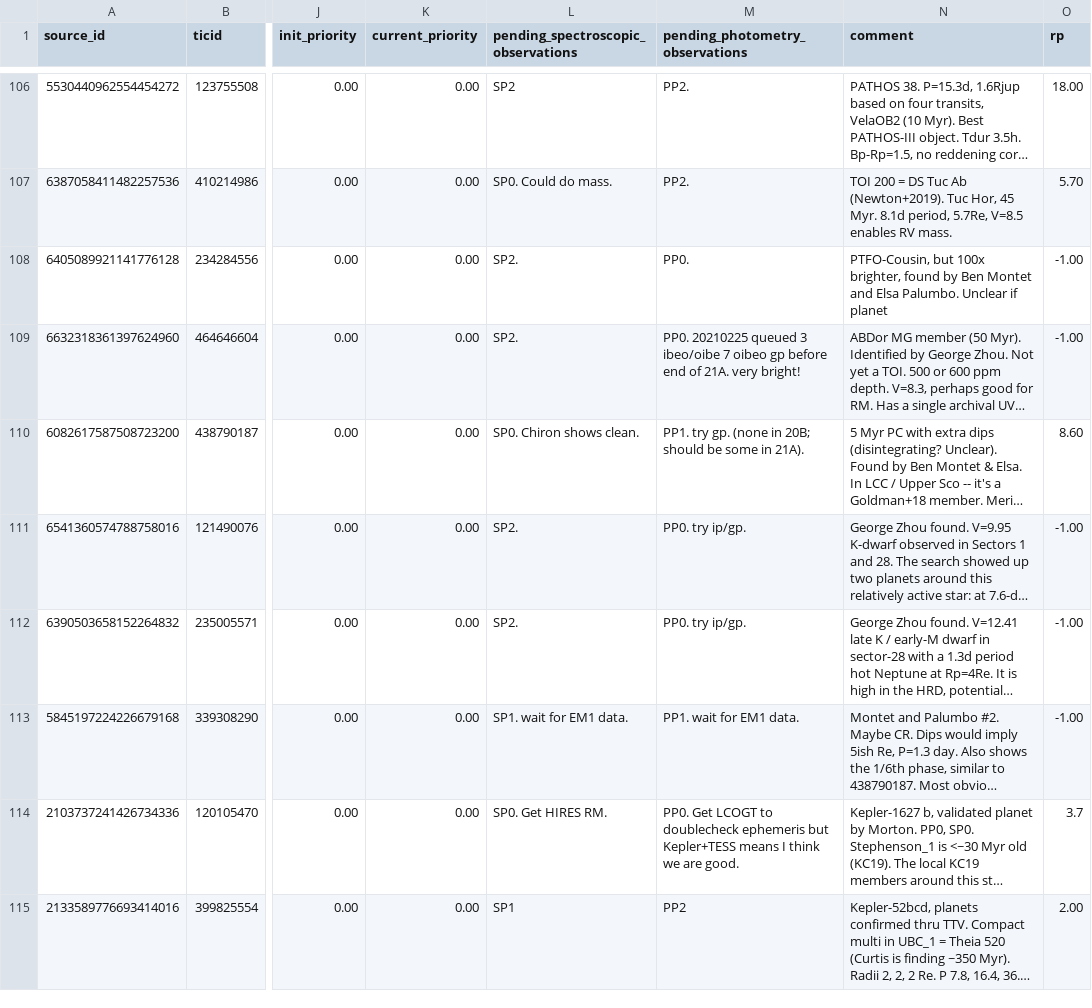
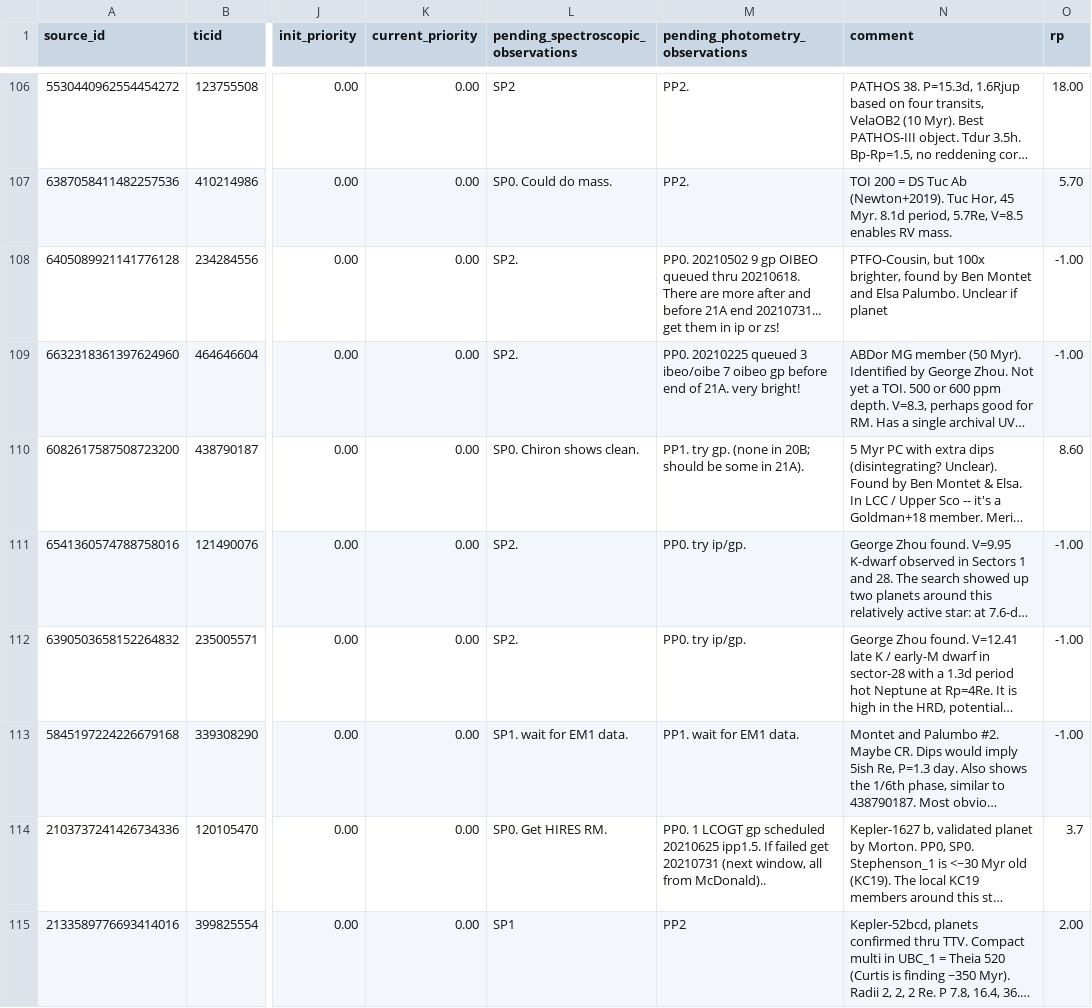
Before and after one commit to lgbouma/cdips_followup, a CSV file: data/candidate_database/candidates.csv, drawn as a sheet; only a part is shown, gaps mark what is left out; long unchanged cells end in …; the diff names each change by its address in the sheet, - before the commit and + after, or states it on an @@ line.

```diff
--- a/data/candidate_database/candidates.csv
+++ b/data/candidate_database/candidates.csv
-M108 (pending_photometry_observations): PP0.
+M108 (pending_photometry_observations): PP0. 20210502 9 gp OIBEO queued thru 20210618. There are more after and before 21A end 20210731... get them in ip or zs!
-M114 (pending_photometry_observations): PP0. Get LCOGT to doublecheck ephemeris but Kepler+TESS means I think we are good.
+M114 (pending_photometry_observations): PP0. 1 LCOGT gp scheduled 20210625 ipp1.5. If failed get 20210731 (next window, all from McDonald)..
```
Also changed, not shown: 3 other files.
